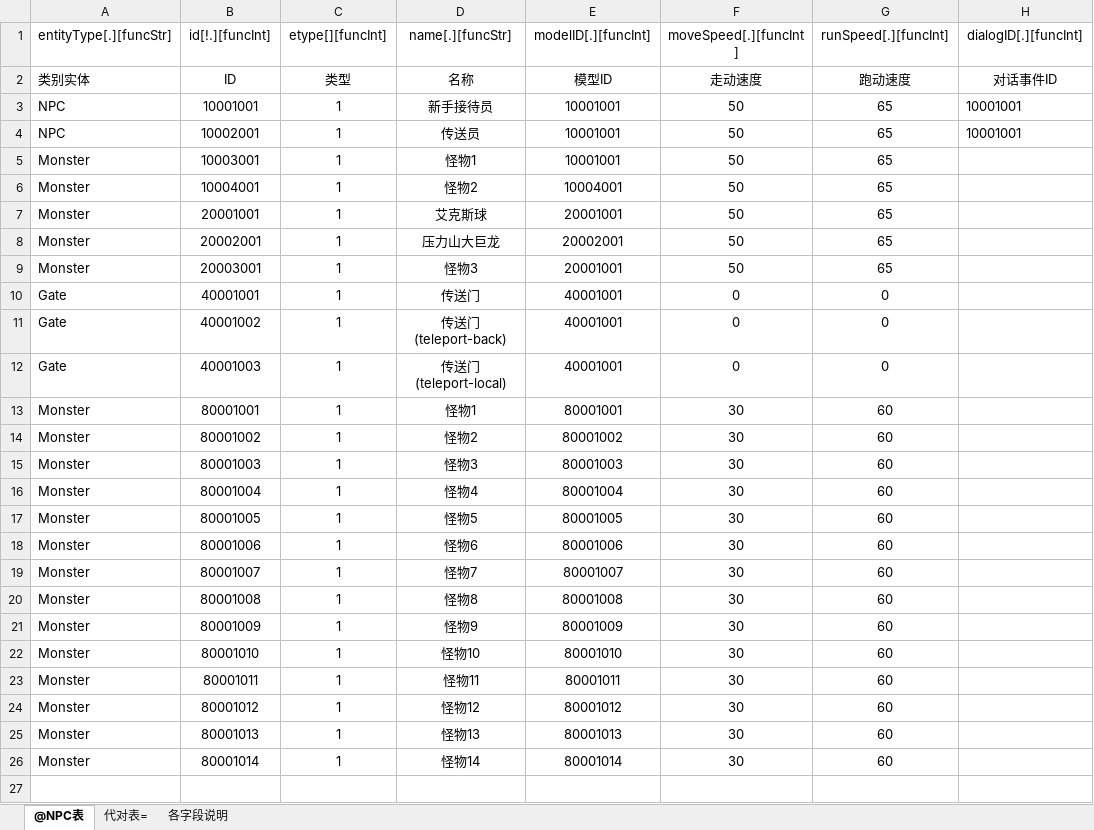
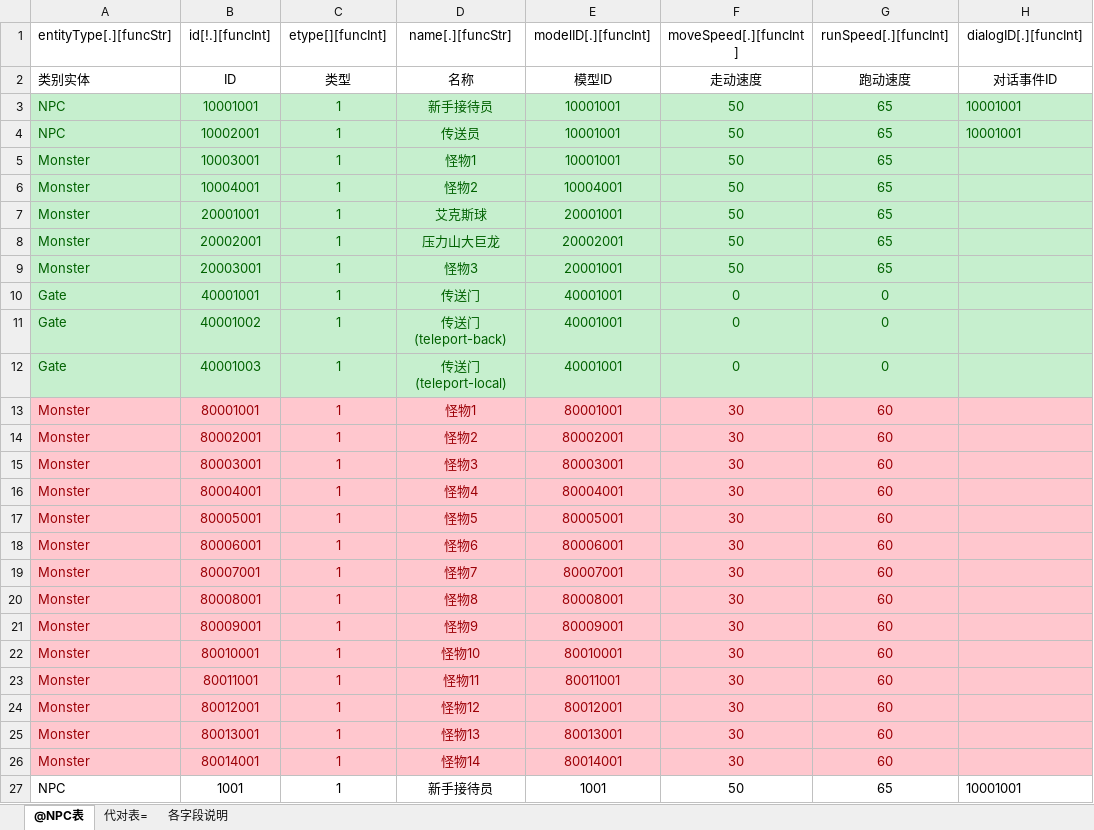
Before and after one commit to kbengine/kbengine, an Excel workbook: kbe/tools/xlsx2py/rpgdemo/xlsxs/NPC.xlsx, sheet @NPC表, drawn as a sheet; only a part is shown; values as stored, in another font and other column widths than the file's, no borders; the diff covers the shown part only; the diff names each change by its address in the sheet, - before the commit and + after, or states it on an @@ line.

```diff
--- a/kbe/tools/xlsx2py/rpgdemo/xlsxs/NPC.xlsx (sheet @NPC表)
+++ b/kbe/tools/xlsx2py/rpgdemo/xlsxs/NPC.xlsx (sheet @NPC表)
-A3:H12 fill: none
+A3:H12 fill: #C6EFCE
-A3:H4 text colour: black
+A3:H4 text colour: #006100
-A5:G12 text colour: black
+A5:G12 text colour: #006100
-A13:H26 fill: none
+A13:H26 fill: #FFC7CE
-A13:G26 text colour: black
+A13:G26 text colour: #9C0006
-B14 (id[!.][funcInt]): 80001002
+B14 (id[!.][funcInt]): 80002001
-E14 (modelID[.][funcInt]): 80001002
+E14 (modelID[.][funcInt]): 80002001
-B15 (id[!.][funcInt]): 80001003
+B15 (id[!.][funcInt]): 80003001
-E15 (modelID[.][funcInt]): 80001003
+E15 (modelID[.][funcInt]): 80003001
-B16 (id[!.][funcInt]): 80001004
+B16 (id[!.][funcInt]): 80004001
-E16 (modelID[.][funcInt]): 80001004
+E16 (modelID[.][funcInt]): 80004001
-B17 (id[!.][funcInt]): 80001005
+B17 (id[!.][funcInt]): 80005001
-E17 (modelID[.][funcInt]): 80001005
+E17 (modelID[.][funcInt]): 80005001
-B18 (id[!.][funcInt]): 80001006
+B18 (id[!.][funcInt]): 80006001
-E18 (modelID[.][funcInt]): 80001006
+E18 (modelID[.][funcInt]): 80006001
-B19 (id[!.][funcInt]): 80001007
+B19 (id[!.][funcInt]): 80007001
-E19 (modelID[.][funcInt]): 80001007
+E19 (modelID[.][funcInt]): 80007001
-B20 (id[!.][funcInt]): 80001008
+B20 (id[!.][funcInt]): 80008001
-E20 (modelID[.][funcInt]): 80001008
+E20 (modelID[.][funcInt]): 80008001
-B21 (id[!.][funcInt]): 80001009
+B21 (id[!.][funcInt]): 80009001
-E21 (modelID[.][funcInt]): 80001009
+E21 (modelID[.][funcInt]): 80009001
-B22 (id[!.][funcInt]): 80001010
+B22 (id[!.][funcInt]): 80010001
-E22 (modelID[.][funcInt]): 80001010
+E22 (modelID[.][funcInt]): 80010001
-B23 (id[!.][funcInt]): 80001011
+B23 (id[!.][funcInt]): 80011001
-E23 (modelID[.][funcInt]): 80001011
+E23 (modelID[.][funcInt]): 80011001
-B24 (id[!.][funcInt]): 80001012
+B24 (id[!.][funcInt]): 80012001
-E24 (modelID[.][funcInt]): 80001012
+E24 (modelID[.][funcInt]): 80012001
-B25 (id[!.][funcInt]): 80001013
+B25 (id[!.][funcInt]): 80013001
-E25 (modelID[.][funcInt]): 80001013
+E25 (modelID[.][funcInt]): 80013001
-B26 (id[!.][funcInt]): 80001014
+B26 (id[!.][funcInt]): 80014001
-E26 (modelID[.][funcInt]): 80001014
+E26 (modelID[.][funcInt]): 80014001
+row 27: NPC | 1001 | 1 | 新手接待员 | 1001 | 50 | 65 | 10001001
```
Also changed, not shown: 6 added rows elsewhere in this sheet, kbe/tools/xlsx2py/rpgdemo/xlsxs/spaces.xlsx, 1 other file.
